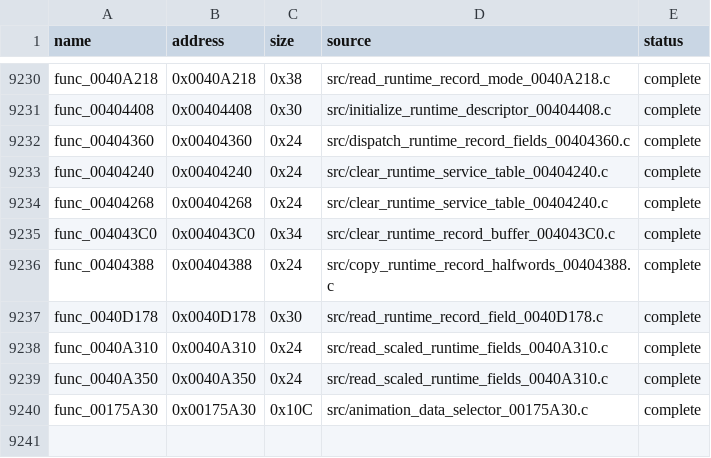
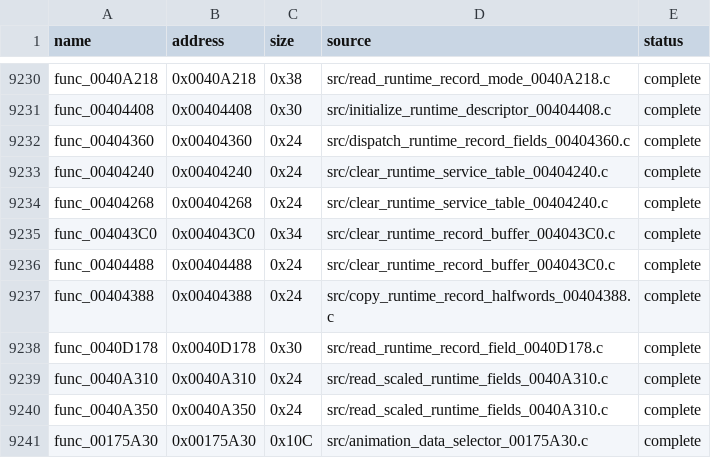
Before and after one commit to g-guthrie/mvc2-ps2-decomp, a CSV file: config/matches.csv, drawn as a sheet; only a part is shown, gaps mark what is left out.

Commit message:
Recover secondary runtime record clear

```diff
--- a/config/matches.csv
+++ b/config/matches.csv
@@ -9235,2 +9235,3 @@ func_00404268,0x00404268,0x24,src/clear_runtime_service_table_00404240.c,complet
 func_004043C0,0x004043C0,0x34,src/clear_runtime_record_buffer_004043C0.c,complete
+func_00404488,0x00404488,0x24,src/clear_runtime_record_buffer_004043C0.c,complete
 func_00404388,0x00404388,0x24,src/copy_runtime_record_halfwords_00404388.c,complete
```
Also changed, not shown: 2 other files.
